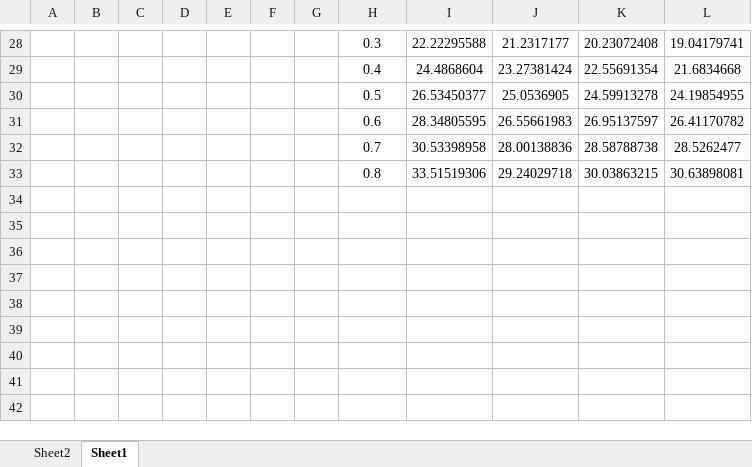
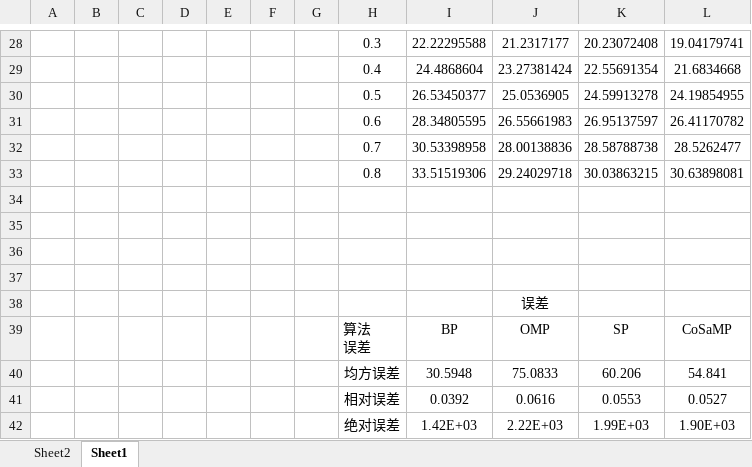
Before and after one commit to jueduigangsi/TheLastStruggle, an Excel workbook: 算法比较/compare.xlsx, sheet Sheet1, drawn as a sheet; only a part is shown, gaps mark what is left out; values as stored, in another font and other column widths than the file's, no borders; ↵ is a line break in a cell; the diff names each change by its address in the sheet, - before the commit and + after, or states it on an @@ line.

```diff
--- a/算法比较/compare.xlsx (sheet Sheet1)
+++ b/算法比较/compare.xlsx (sheet Sheet1)
+row 34: (empty)
+row 35: (empty)
+row 36: (empty)
+row 37: (empty)
+row 38:  |  |  |  |  |  |  |  |  | 误差
+row 39:  |  |  |  |  |  |  | 算法 ↵ 误差 | BP | OMP | SP | CoSaMP
+row 40:  |  |  |  |  |  |  | 均方误差 | 30.5948 | 75.0833 | 60.206 | 54.841
+row 41:  |  |  |  |  |  |  | 相对误差 | 0.0392 | 0.0616 | 0.0553 | 0.0527
+row 42:  |  |  |  |  |  |  | 绝对误差 | 1.42E+03 | 2.22E+03 | 1.99E+03 | 1.90E+03
```
Also changed, not shown: 3 other files.
